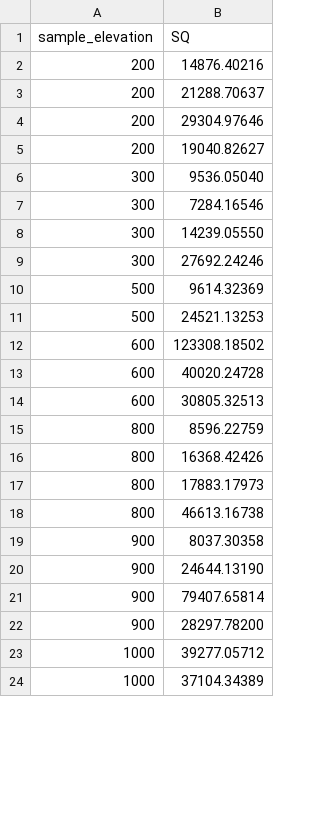
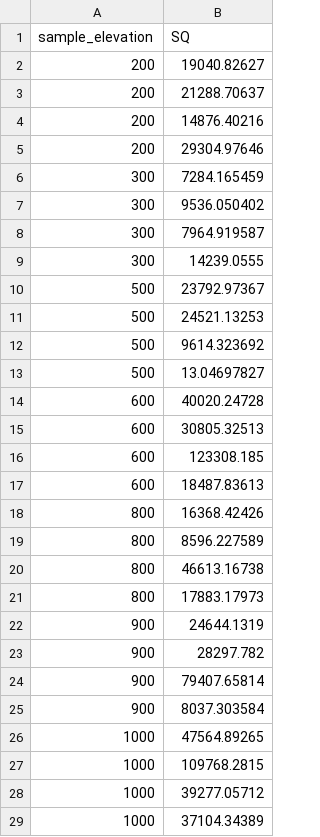
Before and after one commit to soilDNRA/bawbaw, a CSV file: nosZ.csv, drawn as a sheet; only a part is shown; the diff covers the shown part only.

```diff
--- a/nosZ.csv
+++ b/nosZ.csv
@@ -1,23 +1,28 @@
 sample_elevation,SQ
+200,19040.82627
+200,21288.70637
 200,14876.40216
-200,21288.70637
 200,29304.97646
-200,19040.82627
-300,9536.05040
-300,7284.16546
-300,14239.05550
-300,27692.24246
-500,9614.32369
+300,7284.165459
+300,9536.050402
+300,7964.919587
+300,14239.0555
+500,23792.97367
 500,24521.13253
-600,123308.18502
+500,9614.323692
+500,13.04697827
 600,40020.24728
 600,30805.32513
-800,8596.22759
+600,123308.185
+600,18487.83613
 800,16368.42426
+800,8596.227589
+800,46613.16738
 800,17883.17973
-800,46613.16738
-900,8037.30358
-900,24644.13190
+900,24644.1319
+900,28297.782
 900,79407.65814
-900,28297.78200
+900,8037.303584
+1000,47564.89265
+1000,109768.2815
 1000,39277.05712
```
Also changed, not shown: 4 added rows, 3 removed rows, 5 moved rows and 2 edited cells elsewhere in this file, bact16S.csv, narG.csv, 5 other files.
